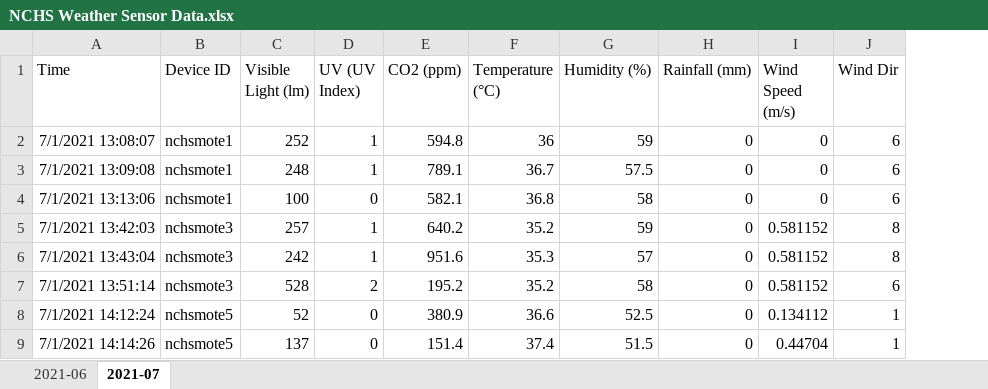
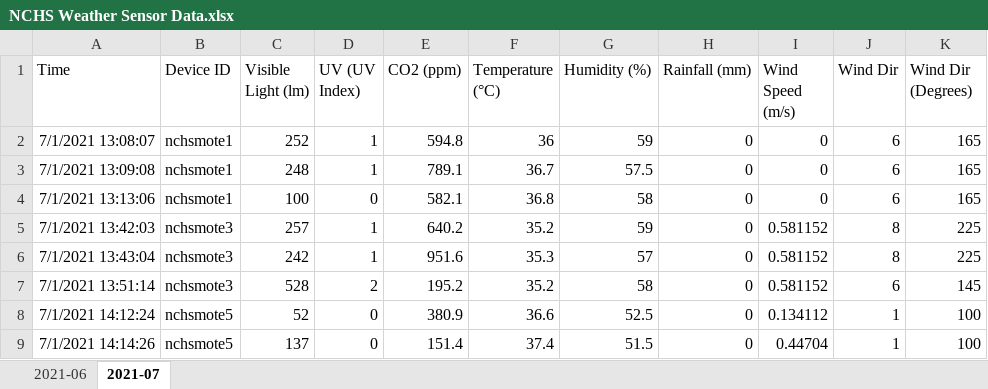
Before and after one commit to kirubhaharini/URECA, an Excel workbook: NCHS Weather Sensor Data.xlsx, sheet 2021-07, drawn as a sheet; only a part is shown; values as stored, in another font and other column widths than the file's, no borders; charts and pictures not drawn; the diff names each change by its address in the sheet, - before the commit and + after, or states it on an @@ line.

Commit message:
new data

```diff
--- a/NCHS Weather Sensor Data.xlsx (sheet 2021-07)
+++ b/NCHS Weather Sensor Data.xlsx (sheet 2021-07)
+column K (Wind Dir (Degrees)), rows 2-9: 165 | 165 | 165 | 225 | 225 | 145 | 100 | 100
```
Also changed, not shown: sheet 2021-06, NCHS Weather Sensor Data_New.xlsx.
